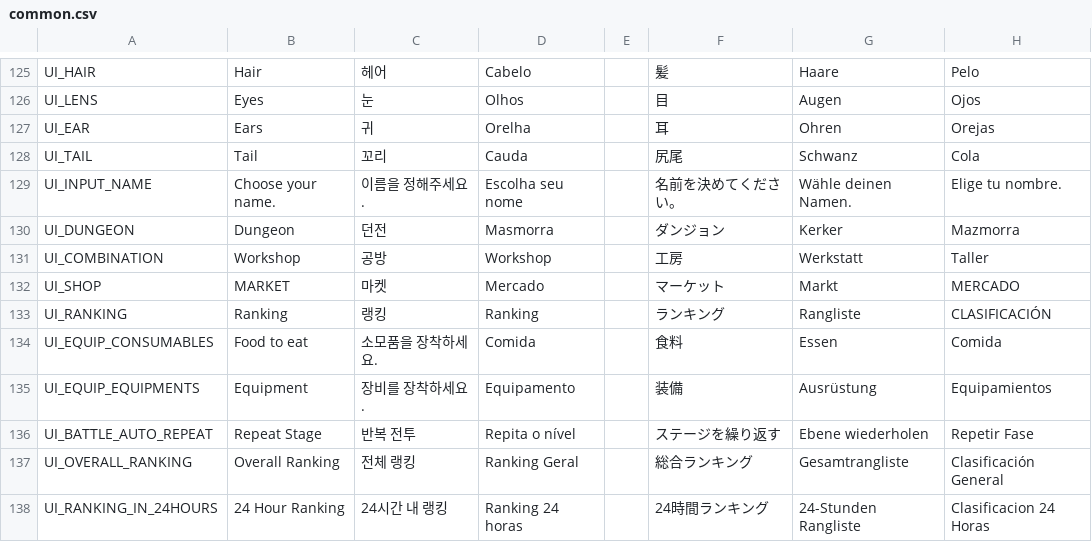
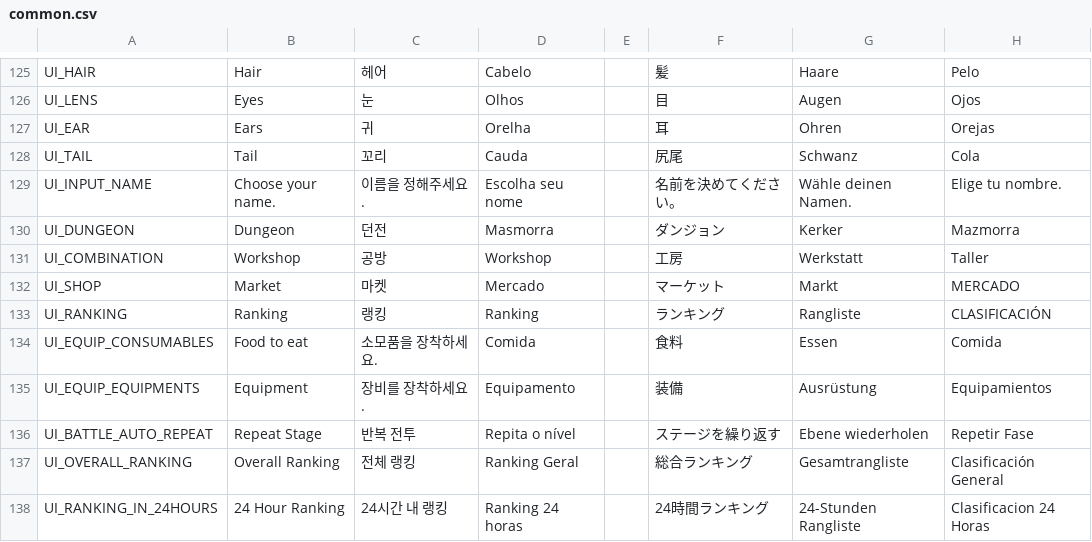
Before and after one commit to planetarium/NineChronicles, a CSV file: nekoyume/Assets/StreamingAssets/Localization/common.csv, drawn as a sheet; only a part is shown, gaps mark what is left out; the diff covers the shown part only; the diff names each change by its address in the sheet, - before the commit and + after, or states it on an @@ line.

Commit message:
fix translation

```diff
--- a/nekoyume/Assets/StreamingAssets/Localization/common.csv
+++ b/nekoyume/Assets/StreamingAssets/Localization/common.csv
-B132: MARKET
+B132: Market
```
Also changed, not shown: 15 edited cells elsewhere in this file.
